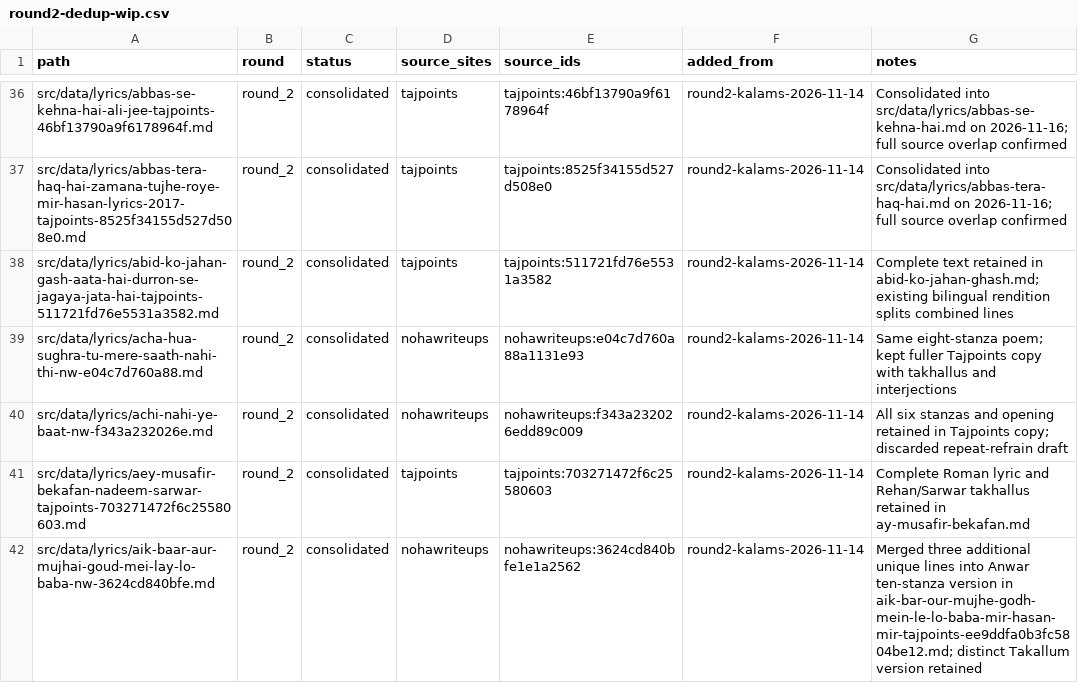
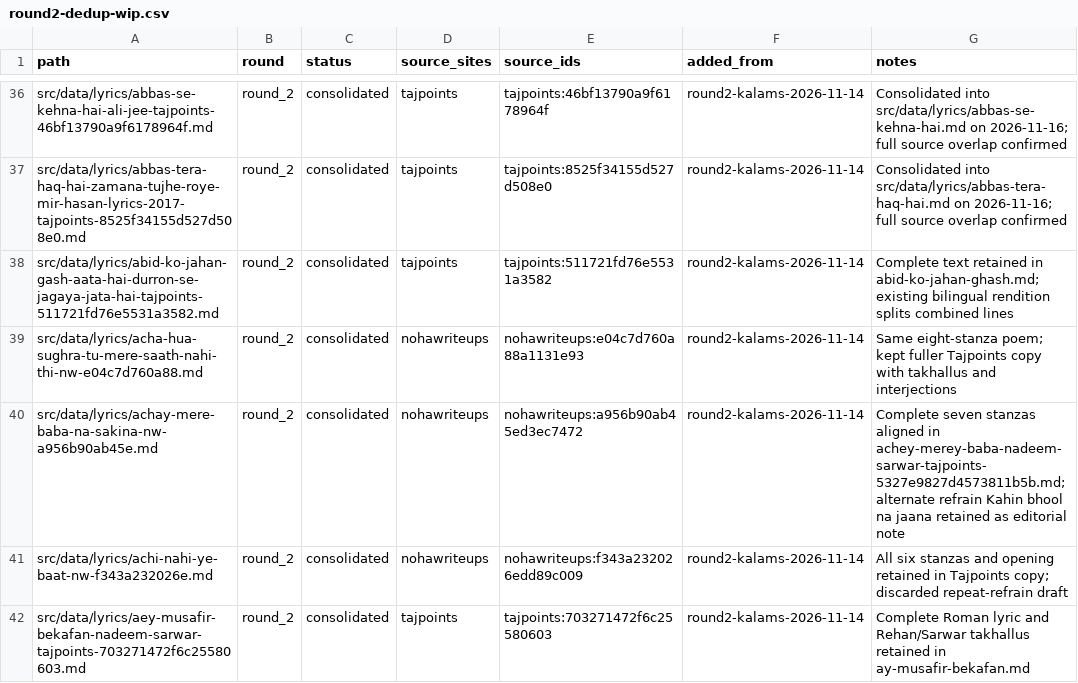
Before and after one commit to GhayurH/lyrics-site, a CSV file: audit/round2-dedup-wip.csv, drawn as a sheet; only a part is shown, gaps mark what is left out; the shorter side is filled out with more unchanged rows; the diff names each change by its address in the sheet, - before the commit and + after, or states it on an @@ line.

Commit message:
Track complete Achay Mere Baba consolidation

```diff
--- a/audit/round2-dedup-wip.csv
+++ b/audit/round2-dedup-wip.csv
+row 40: src/data/lyrics/achay-mere-baba-na-sakina-nw-a956b90ab45e.md | round_2 | consolidated | nohawriteups | nohawriteups:a956b90ab45ed3ec7472 | round2-kalams-2026-11-14 | Complete seven stanzas aligned in achey-merey-baba-nadeem-sarwar-tajpoints-5327e9827d4573811b5b.md; alternate refrain Kahin bhool na jaana retained as editorial note
```
